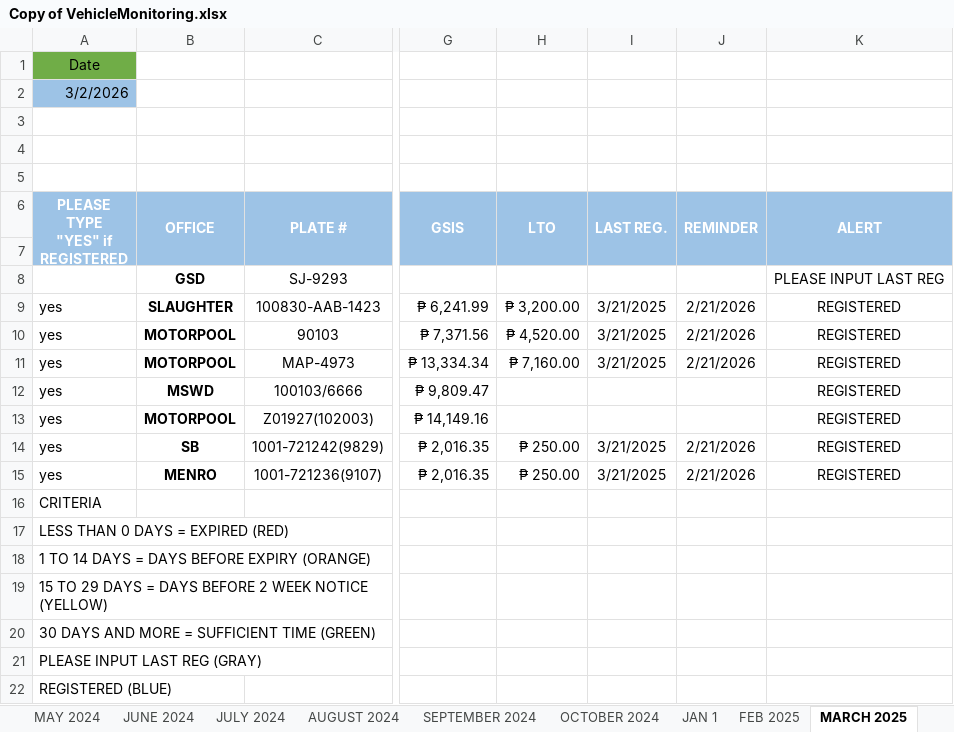
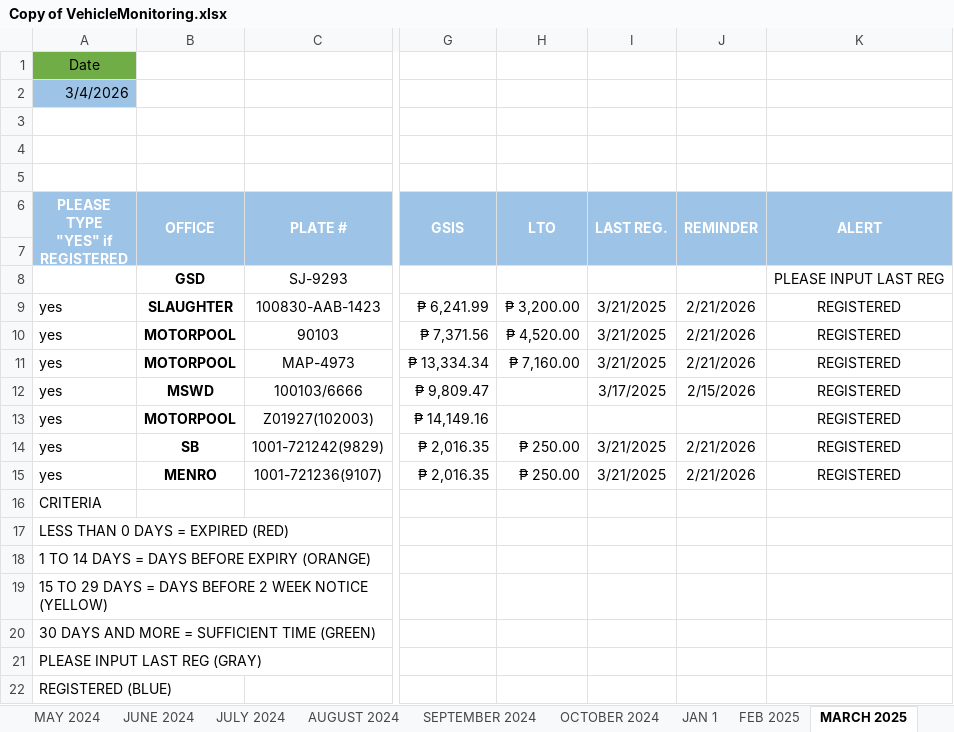
Before and after one commit to Jemjem7/GSO_Inventory-vehicle_expiration_alert_system-, an Excel workbook: Copy of VehicleMonitoring.xlsx, sheet MARCH 2025, drawn as a sheet; only a part is shown, gaps mark what is left out; values as stored, in another font and other column widths than the file's, no borders; conditional formats not drawn; the diff names each change by its address in the sheet, - before the commit and + after, or states it on an @@ line.

```diff
--- a/Copy of VehicleMonitoring.xlsx (sheet MARCH 2025)
+++ b/Copy of VehicleMonitoring.xlsx (sheet MARCH 2025)
-A2 (PLEASE TYPE "YES" if REGISTERED): 3/2/2026
+A2 (PLEASE TYPE "YES" if REGISTERED): 3/4/2026
-I12 (LAST REG.): (empty)
+I12 (LAST REG.): 3/17/2025
-J12 (REMINDER): (empty)
+J12 (REMINDER): 2/15/2026
```
Also changed, not shown: sheet APRIL 2024, sheet FEB 2025, sheet MAY 2024, sheet SEPTEMBER 2024, sheet AUGUST 2024, sheet JULY 2024, 3 more sheets, charts or pictures, 10 other files.
